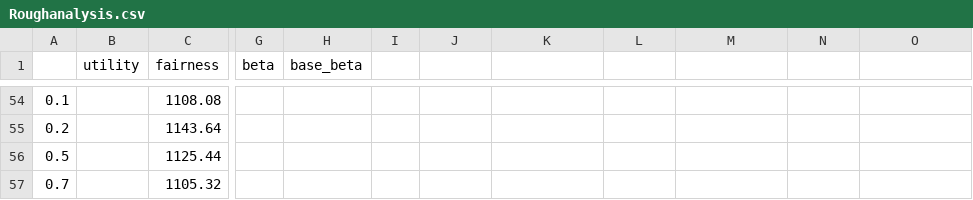
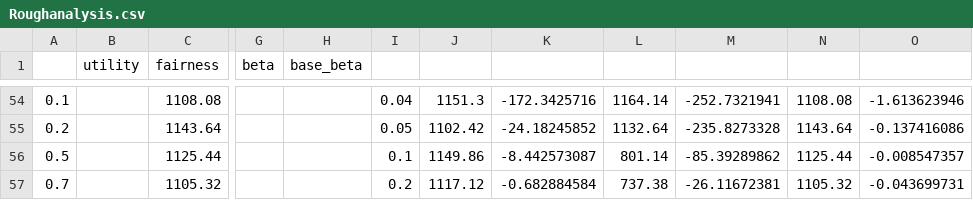
Before and after one commit to kumar-ashwin/FEN, a CSV file: matthew/Results/Roughanalysis.csv, drawn as a sheet; only a part is shown, gaps mark what is left out; the diff covers the shown part only; the diff names each change by its address in the sheet, - before the commit and + after, or states it on an @@ line.

```diff
--- a/matthew/Results/Roughanalysis.csv
+++ b/matthew/Results/Roughanalysis.csv
-I54: (empty)
+I54: 0.04
-J54: (empty)
+J54: 1151.3
-K54: (empty)
+K54: -172.3425716
-L54: (empty)
+L54: 1164.14
-M54: (empty)
+M54: -252.7321941
-N54: (empty)
+N54: 1108.08
-O54: (empty)
+O54: -1.613623946
-I55: (empty)
+I55: 0.05
-J55: (empty)
+J55: 1102.42
-K55: (empty)
+K55: -24.18245852
-L55: (empty)
+L55: 1132.64
-M55: (empty)
+M55: -235.8273328
-N55: (empty)
+N55: 1143.64
-O55: (empty)
+O55: -0.137416086
-I56: (empty)
+I56: 0.1
-J56: (empty)
+J56: 1149.86
-K56: (empty)
+K56: -8.442573087
-L56: (empty)
+L56: 801.14
-M56: (empty)
+M56: -85.39289862
-N56: (empty)
+N56: 1125.44
-O56: (empty)
+O56: -0.008547357
-I57: (empty)
+I57: 0.2
-J57: (empty)
+J57: 1117.12
-K57: (empty)
+K57: -0.682884584
-L57: (empty)
+L57: 737.38
-M57: (empty)
+M57: -26.11672381
-N57: (empty)
+N57: 1105.32
-O57: (empty)
+O57: -0.043699731
```
Also changed, not shown: 3 added rows and 59 edited cells elsewhere in this file, 1 other file.
